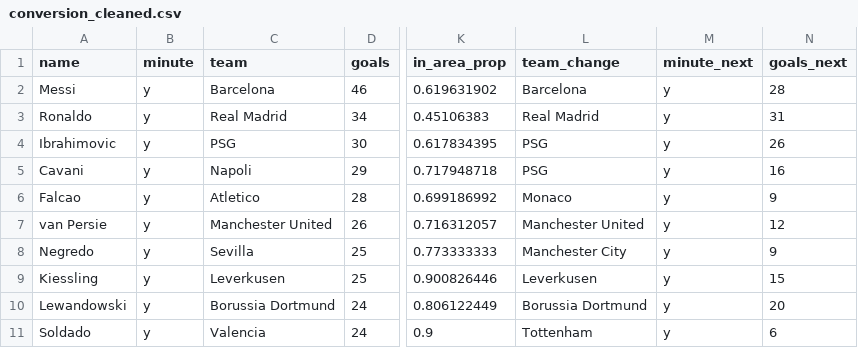
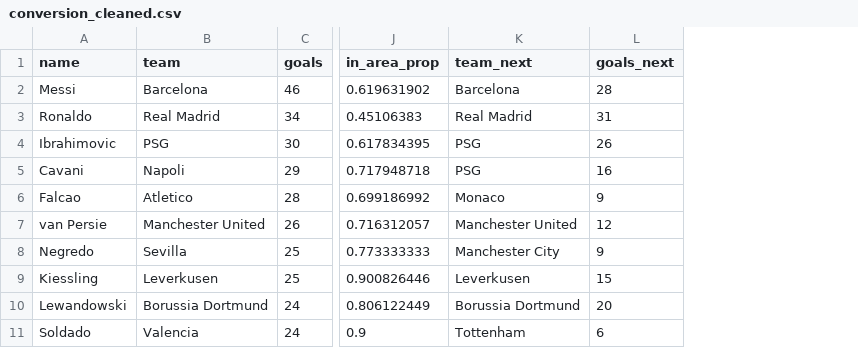
Before and after one commit to jmharkins/points-conversion, a CSV file: conversion_cleaned.csv, drawn as a sheet; only a part is shown, gaps mark what is left out; removed rows and columns are numbered as before the commit, all else as after; the diff names each change by its address in the sheet, - before the commit and + after, or states it on an @@ line.

Commit message:
cleaned up csv, rdme

```diff
--- a/conversion_cleaned.csv
+++ b/conversion_cleaned.csv
-column B (minute), rows 2-11: all y
-column M (minute_next), rows 2-11: all y
-K1: team_change
+K1: team_next
```
Also changed, not shown: 2 other files.
